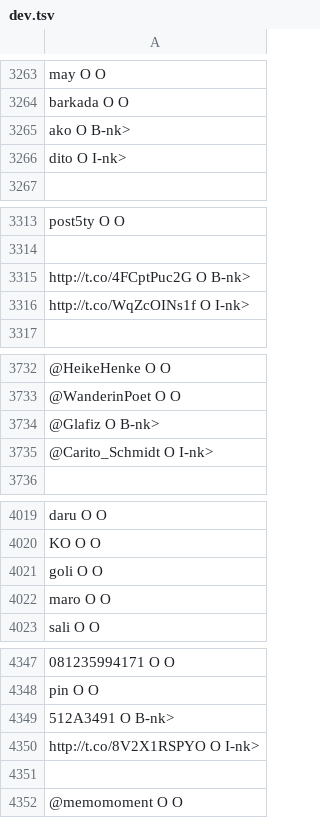
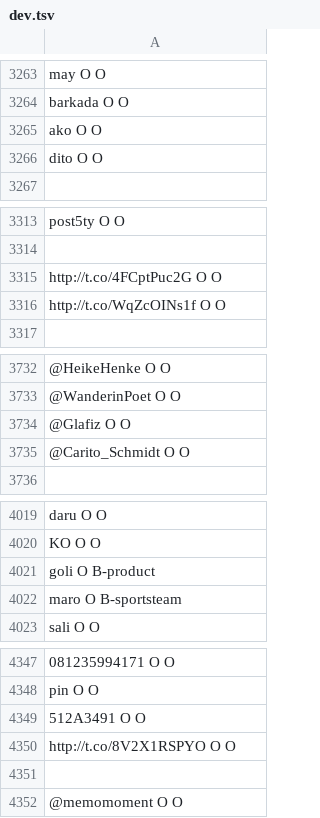
Before and after one commit to A01748760/inteligencia-artificial-2, a TSV file: NLP/resources/taggers/example-ner/dev.tsv, drawn as a sheet; only a part is shown, gaps mark what is left out; the diff covers the shown part only; the diff names each change by its address in the sheet, - before the commit and + after, or states it on an @@ line.

```diff
--- a/NLP/resources/taggers/example-ner/dev.tsv
+++ b/NLP/resources/taggers/example-ner/dev.tsv
-A3265: ako O B-nk>
+A3265: ako O O
-A3266: dito O I-nk>
+A3266: dito O O
-A3315: http://t.co/4FCptPuc2G O B-nk>
+A3315: http://t.co/4FCptPuc2G O O
-A3316: http://t.co/WqZcOINs1f O I-nk>
+A3316: http://t.co/WqZcOINs1f O O
-A3734: @Glafiz O B-nk>
+A3734: @Glafiz O O
-A3735: @Carito_Schmidt O I-nk>
+A3735: @Carito_Schmidt O O
-A4021: goli O O
+A4021: goli O B-product
-A4022: maro O O
+A4022: maro O B-sportsteam
-A4349: 512A3491 O B-nk>
+A4349: 512A3491 O O
-A4350: http://t.co/8V2X1RSPYO O I-nk>
+A4350: http://t.co/8V2X1RSPYO O O
```
Also changed, not shown: 161 edited cells elsewhere in this file, 6 other files.
